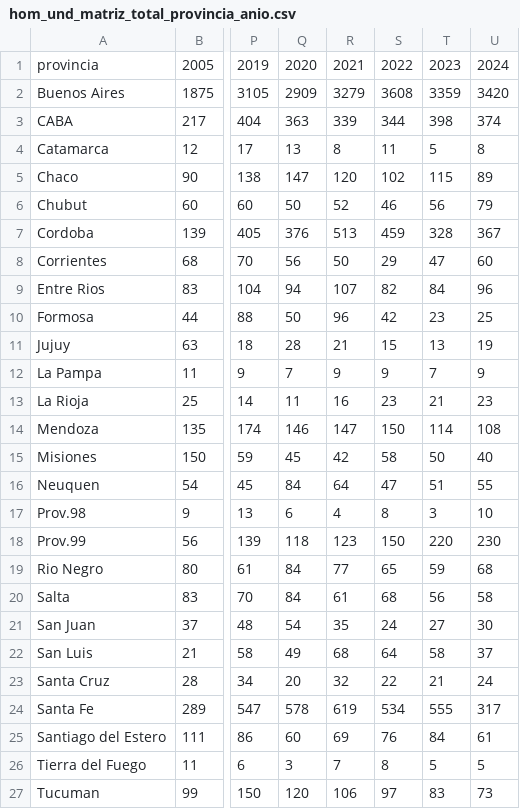
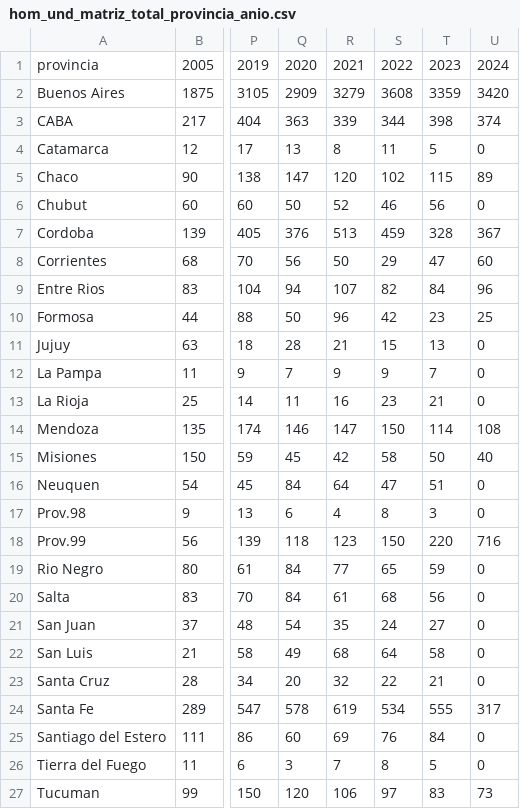
Before and after one commit to rquiroga7/suicidios_0-20-ARGENTINA, a CSV file: outputs/hom_und_matriz_total_provincia_anio.csv, drawn as a sheet; only a part is shown, gaps mark what is left out; the diff names each change by its address in the sheet, - before the commit and + after, or states it on an @@ line.

```diff
--- a/outputs/hom_und_matriz_total_provincia_anio.csv
+++ b/outputs/hom_und_matriz_total_provincia_anio.csv
-U4: 8
+U4: 0
-U6: 79
+U6: 0
-U11: 19
+U11: 0
-U12: 9
+U12: 0
-U13: 23
+U13: 0
-U16: 55
+U16: 0
-U17: 10
+U17: 0
-U18: 230
+U18: 716
-U19: 68
+U19: 0
-U20: 58
+U20: 0
-U21: 30
+U21: 0
-U22: 37
+U22: 0
-U23: 24
+U23: 0
-U25: 61
+U25: 0
-U26: 5
+U26: 0
```
Also changed, not shown: outputs/hom_und_matriz_varones_provincia_anio.csv, outputs/homicidios_matriz_provincia_anio.csv, 32 other files.
